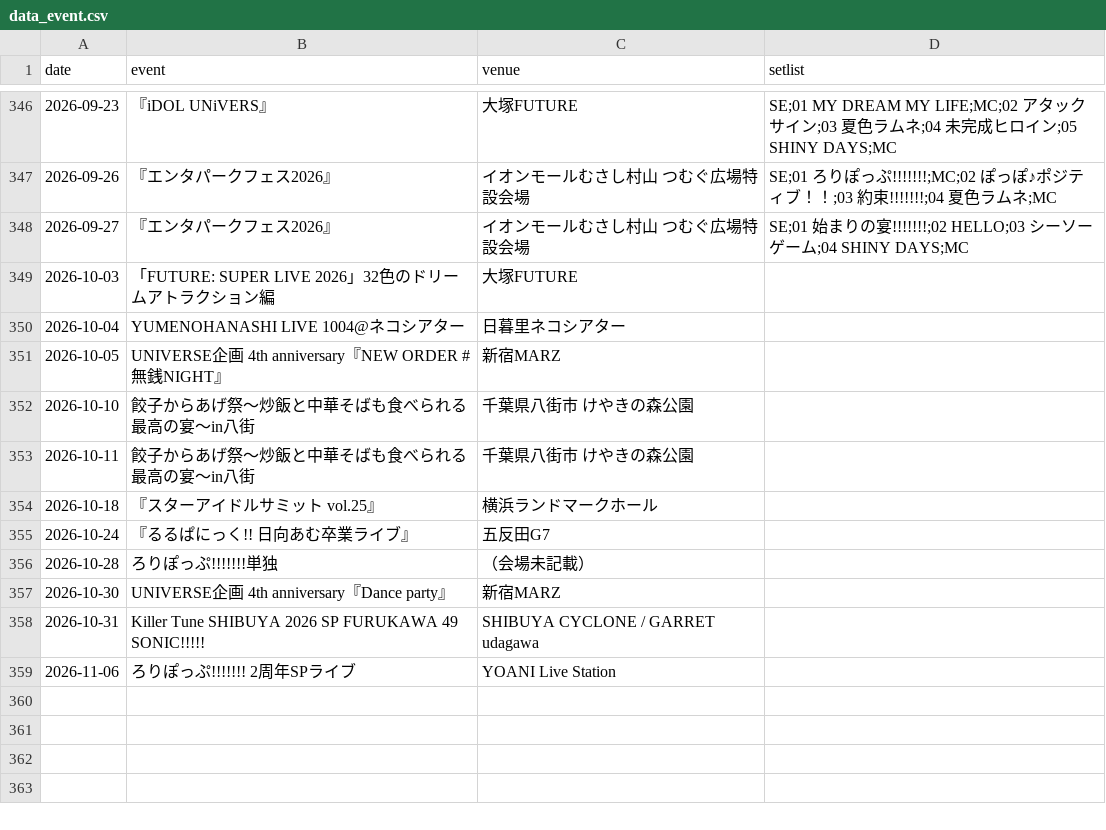
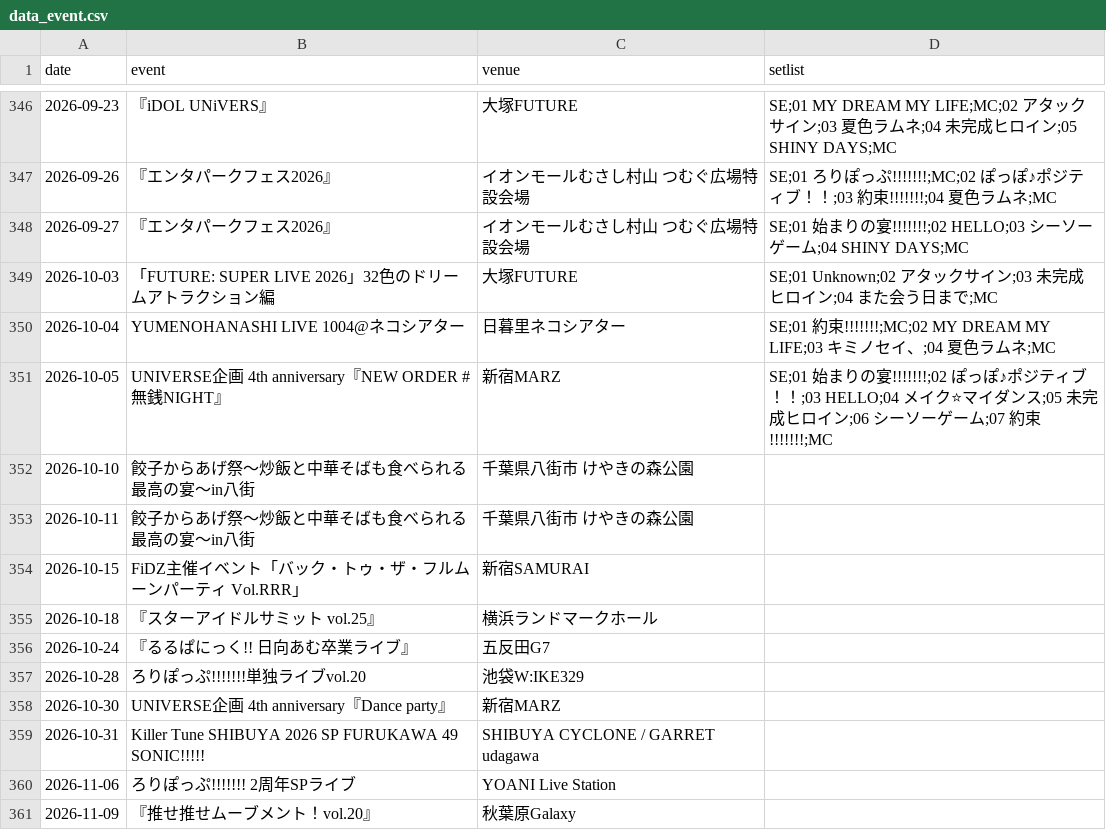
Before and after one commit to devhitoshi/lollpop_docs, a CSV file: events/data_event.csv, drawn as a sheet; only a part is shown, gaps mark what is left out; removed rows and columns are numbered as before the commit, all else as after; the diff names each change by its address in the sheet, - before the commit and + after, or states it on an @@ line.

```diff
--- a/events/data_event.csv
+++ b/events/data_event.csv
-D349 (setlist): (empty)
+D349 (setlist): SE;01 Unknown;02 アタックサイン;03 未完成ヒロイン;04 また会う日まで;MC
-D350 (setlist): (empty)
+D350 (setlist): SE;01 約束!!!!!!!;MC;02 MY DREAM MY LIFE;03 キミノセイ、;04 夏色ラムネ;MC
-D351 (setlist): (empty)
+D351 (setlist): SE;01 始まりの宴!!!!!!!;02 ぽっぽ♪ポジティブ！！;03 HELLO;04 メイク⭐マイダンス;05 未完成ヒロイン;06 シーソーゲーム;07 約束!!!!!!!;MC
+row 354: 2026-10-15 | FiDZ主催イベント「バック・トゥ・ザ・フルムーンパーティ Vol.RRR」 | 新宿SAMURAI
-row 356: 2026-10-28 | ろりぽっぷ!!!!!!!単独 | （会場未記載）
+row 357: 2026-10-28 | ろりぽっぷ!!!!!!!単独ライブvol.20 | 池袋W:IKE329
+row 361: 2026-11-09 | 『推せ推せムーブメント！vol.20』 | 秋葉原Galaxy
```
Also changed, not shown: events/monthly_setlist_ranking.csv, 6 other files.
